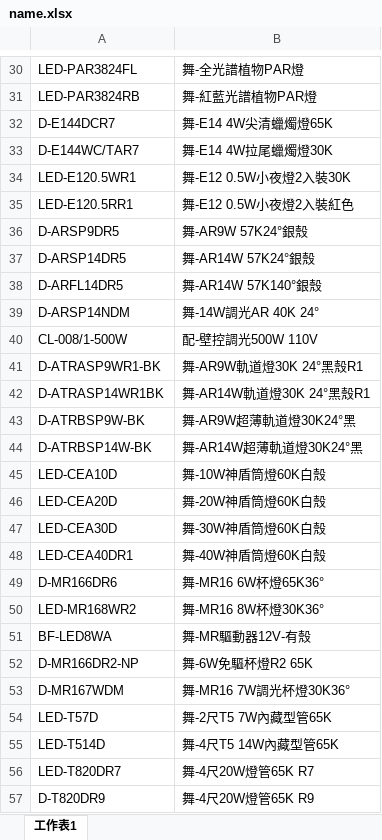
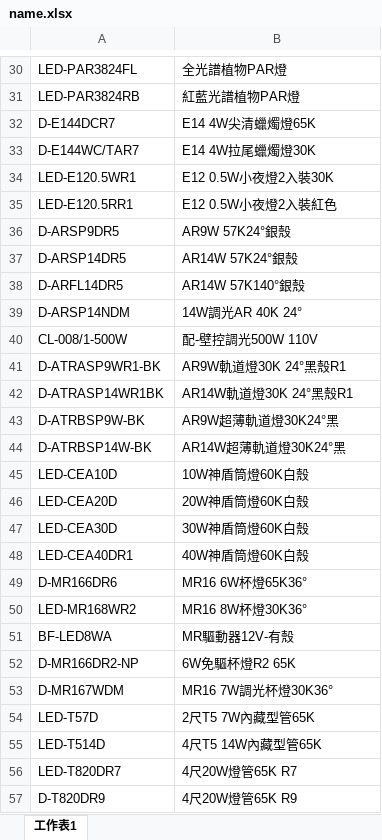
Before and after one commit to kuperss/local-price-pwa, an Excel workbook: name.xlsx, sheet 工作表1, drawn as a sheet; only a part is shown, gaps mark what is left out; values as stored, in another font and other column widths than the file's, no borders; the diff covers the shown part only; the diff names each change by its address in the sheet, - before the commit and + after, or states it on an @@ line.

```diff
--- a/name.xlsx (sheet 工作表1)
+++ b/name.xlsx (sheet 工作表1)
-B30: 舞-全光譜植物PAR燈
+B30: 全光譜植物PAR燈
-B31: 舞-紅藍光譜植物PAR燈
+B31: 紅藍光譜植物PAR燈
-B32: 舞-E14 4W尖清蠟燭燈65K
+B32: E14 4W尖清蠟燭燈65K
-B33: 舞-E14 4W拉尾蠟燭燈30K
+B33: E14 4W拉尾蠟燭燈30K
-B34: 舞-E12 0.5W小夜燈2入裝30K
+B34: E12 0.5W小夜燈2入裝30K
-B35: 舞-E12 0.5W小夜燈2入裝紅色
+B35: E12 0.5W小夜燈2入裝紅色
-B36: 舞-AR9W 57K24°銀殼
+B36: AR9W 57K24°銀殼
-B37: 舞-AR14W 57K24°銀殼
+B37: AR14W 57K24°銀殼
-B38: 舞-AR14W 57K140°銀殼
+B38: AR14W 57K140°銀殼
-B39: 舞-14W調光AR 40K 24°
+B39: 14W調光AR 40K 24°
-B41: 舞-AR9W軌道燈30K 24°黑殼R1
+B41: AR9W軌道燈30K 24°黑殼R1
-B42: 舞-AR14W軌道燈30K 24°黑殼R1
+B42: AR14W軌道燈30K 24°黑殼R1
-B43: 舞-AR9W超薄軌道燈30K24°黑
+B43: AR9W超薄軌道燈30K24°黑
-B44: 舞-AR14W超薄軌道燈30K24°黑
+B44: AR14W超薄軌道燈30K24°黑
-B45: 舞-10W神盾筒燈60K白殼
+B45: 10W神盾筒燈60K白殼
-B46: 舞-20W神盾筒燈60K白殼
+B46: 20W神盾筒燈60K白殼
-B47: 舞-30W神盾筒燈60K白殼
+B47: 30W神盾筒燈60K白殼
-B48: 舞-40W神盾筒燈60K白殼
+B48: 40W神盾筒燈60K白殼
-B49: 舞-MR16 6W杯燈65K36°
+B49: MR16 6W杯燈65K36°
-B50: 舞-MR16 8W杯燈30K36°
+B50: MR16 8W杯燈30K36°
-B51: 舞-MR驅動器12V-有殼
+B51: MR驅動器12V-有殼
-B52: 舞-6W免驅杯燈R2 65K
+B52: 6W免驅杯燈R2 65K
-B53: 舞-MR16 7W調光杯燈30K36°
+B53: MR16 7W調光杯燈30K36°
-B54: 舞-2尺T5 7W內藏型管65K
+B54: 2尺T5 7W內藏型管65K
-B55: 舞-4尺T5 14W內藏型管65K
+B55: 4尺T5 14W內藏型管65K
-B56: 舞-4尺20W燈管65K R7
+B56: 4尺20W燈管65K R7
-B57: 舞-4尺20W燈管65K R9
+B57: 4尺20W燈管65K R9
```
Also changed, not shown: 422 edited cells elsewhere in this sheet.
